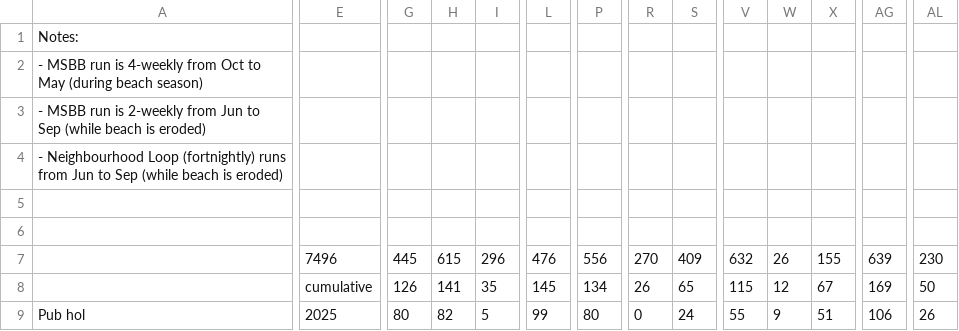
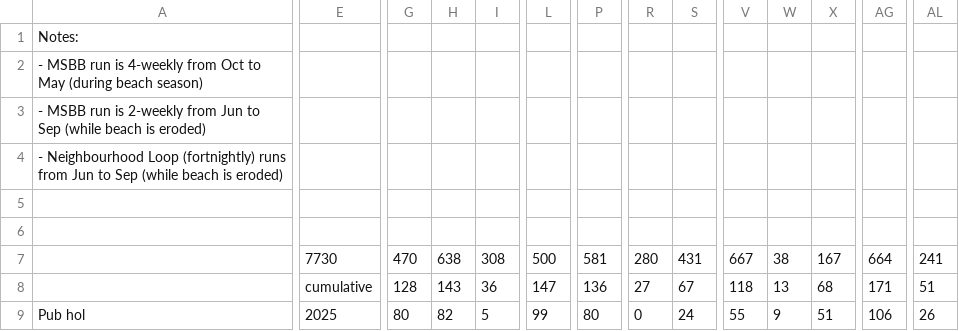
Before and after one commit to cpdis/fctc2025, a CSV file: public/data/2026.csv, drawn as a sheet; only a part is shown, gaps mark what is left out; the diff covers the shown part only; the diff names each change by its address in the sheet, - before the commit and + after, or states it on an @@ line.

Commit message:
chore(data): weekly sync of 2026 season from Google Sheet

```diff
--- a/public/data/2026.csv
+++ b/public/data/2026.csv
-E7: 7496
+E7: 7730
-G7: 445
+G7: 470
-H7: 615
+H7: 638
-I7: 296
+I7: 308
-L7: 476
+L7: 500
-P7: 556
+P7: 581
-R7: 270
+R7: 280
-S7: 409
+S7: 431
-V7: 632
+V7: 667
-W7: 26
+W7: 38
-X7: 155
+X7: 167
-AG7: 639
+AG7: 664
-AL7: 230
+AL7: 241
-G8: 126
+G8: 128
-H8: 141
+H8: 143
-I8: 35
+I8: 36
-L8: 145
+L8: 147
-P8: 134
+P8: 136
-R8: 26
+R8: 27
-S8: 65
+S8: 67
-V8: 115
+V8: 118
-W8: 12
+W8: 13
-X8: 67
+X8: 68
-AG8: 169
+AG8: 171
-AL8: 50
+AL8: 51
```
Also changed, not shown: 46 edited cells elsewhere in this file, 1 other file.
